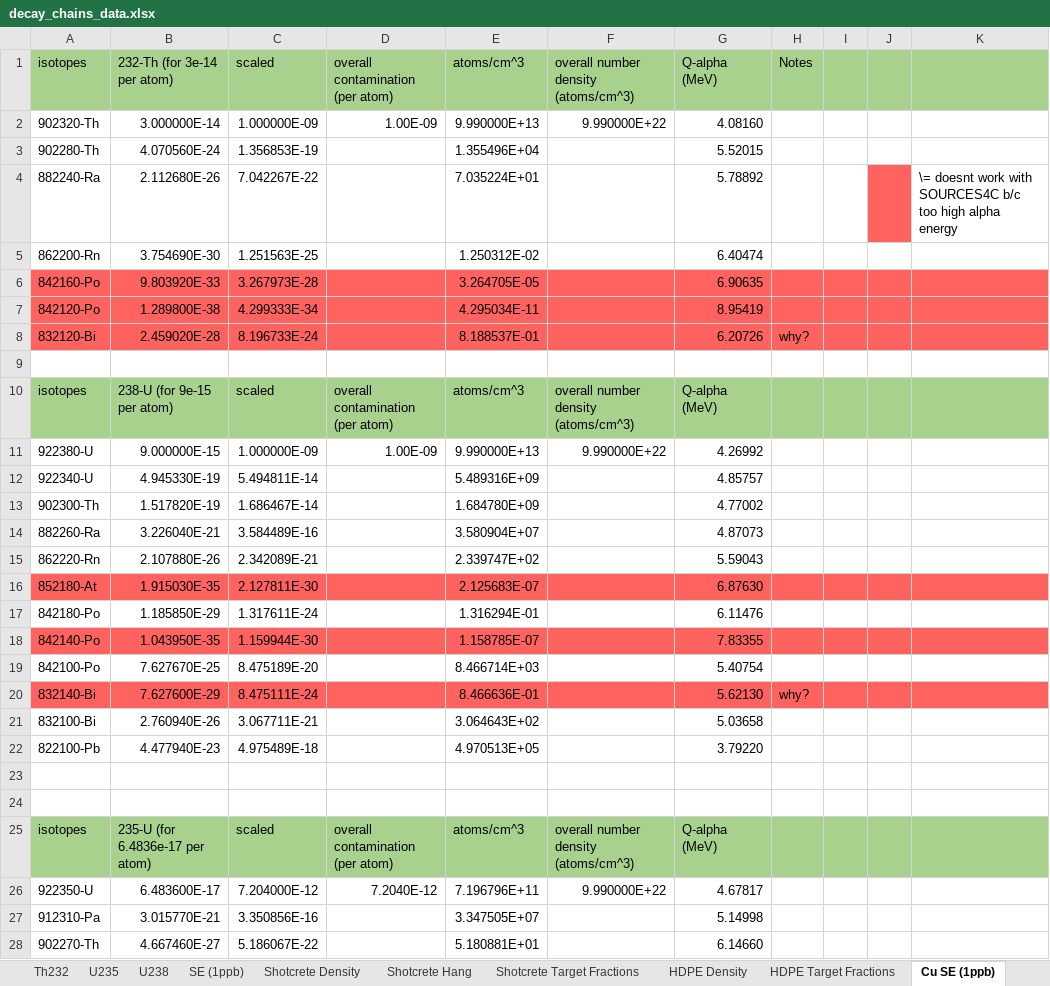
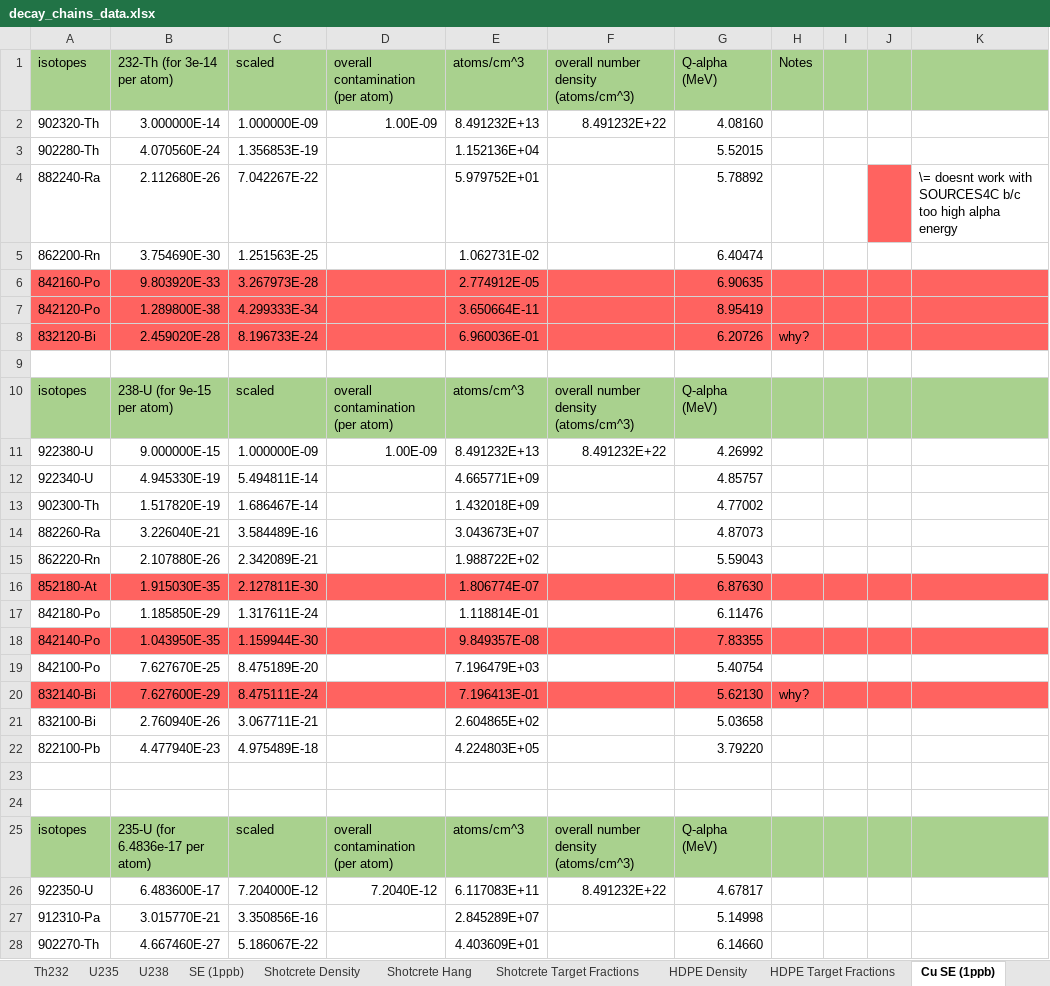
Before and after one commit to villano-lab/n-elec-scattering, an Excel workbook: 2-Flux/SOURCES/sources_running/data/raw_sources_IO/decay_chains_data.xlsx, sheet Cu SE (1ppb), drawn as a sheet; only a part is shown; values as stored, in another font and other column widths than the file's, no borders; the diff covers the shown part only; the diff names each change by its address in the sheet, - before the commit and + after, or states it on an @@ line.

```diff
--- a/2-Flux/SOURCES/sources_running/data/raw_sources_IO/decay_chains_data.xlsx (sheet Cu SE (1ppb))
+++ b/2-Flux/SOURCES/sources_running/data/raw_sources_IO/decay_chains_data.xlsx (sheet Cu SE (1ppb))
-E2 (atoms/cm^3): 9.990000E+13
+E2 (atoms/cm^3): 8.491232E+13
-F2: 9.990000E+22
+F2: 8.491232E+22
-E3 (atoms/cm^3): 1.355496E+04
+E3 (atoms/cm^3): 1.152136E+04
-E4 (atoms/cm^3): 7.035224E+01
+E4 (atoms/cm^3): 5.979752E+01
-E5 (atoms/cm^3): 1.250312E-02
+E5 (atoms/cm^3): 1.062731E-02
-E6 (atoms/cm^3): 3.264705E-05
+E6 (atoms/cm^3): 2.774912E-05
-E7 (atoms/cm^3): 4.295034E-11
+E7 (atoms/cm^3): 3.650664E-11
-E8 (atoms/cm^3): 8.188537E-01
+E8 (atoms/cm^3): 6.960036E-01
-E11 (atoms/cm^3): 9.990000E+13
+E11 (atoms/cm^3): 8.491232E+13
-F11: 9.990000E+22
+F11: 8.491232E+22
-E12 (atoms/cm^3): 5.489316E+09
+E12 (atoms/cm^3): 4.665771E+09
-E13 (atoms/cm^3): 1.684780E+09
+E13 (atoms/cm^3): 1.432018E+09
-E14 (atoms/cm^3): 3.580904E+07
+E14 (atoms/cm^3): 3.043673E+07
-E15 (atoms/cm^3): 2.339747E+02
+E15 (atoms/cm^3): 1.988722E+02
-E16 (atoms/cm^3): 2.125683E-07
+E16 (atoms/cm^3): 1.806774E-07
-E17 (atoms/cm^3): 1.316294E-01
+E17 (atoms/cm^3): 1.118814E-01
-E18 (atoms/cm^3): 1.158785E-07
+E18 (atoms/cm^3): 9.849357E-08
-E19 (atoms/cm^3): 8.466714E+03
+E19 (atoms/cm^3): 7.196479E+03
-E20 (atoms/cm^3): 8.466636E-01
+E20 (atoms/cm^3): 7.196413E-01
-E21 (atoms/cm^3): 3.064643E+02
+E21 (atoms/cm^3): 2.604865E+02
-E22 (atoms/cm^3): 4.970513E+05
+E22 (atoms/cm^3): 4.224803E+05
-E26 (atoms/cm^3): 7.196796E+11
+E26 (atoms/cm^3): 6.117083E+11
-F26: 9.990000E+22
+F26: 8.491232E+22
-E27 (atoms/cm^3): 3.347505E+07
+E27 (atoms/cm^3): 2.845289E+07
-E28 (atoms/cm^3): 5.180881E+01
+E28 (atoms/cm^3): 4.403609E+01
```
Also changed, not shown: 9 edited cells elsewhere in this sheet, sheet SE (1ppb), formulas that keep their value, 17 other files.
